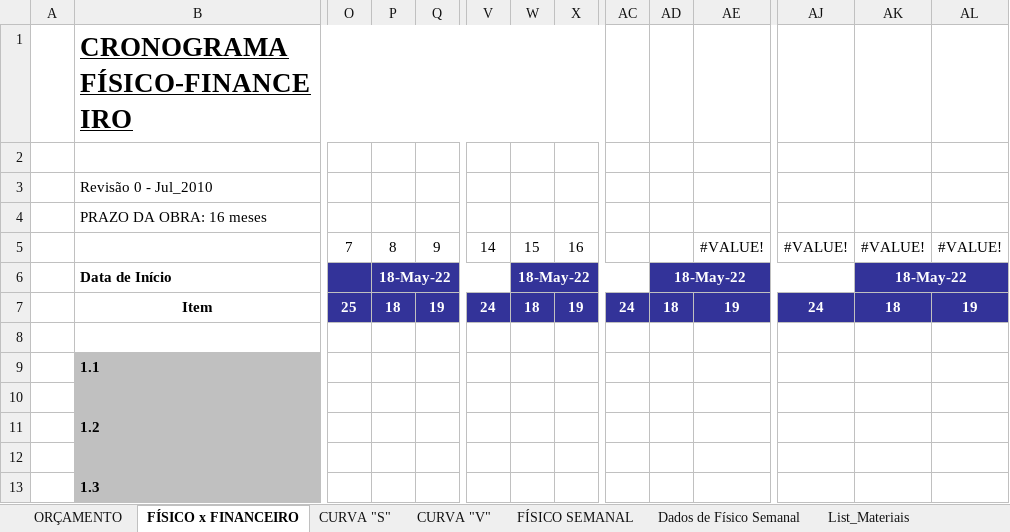
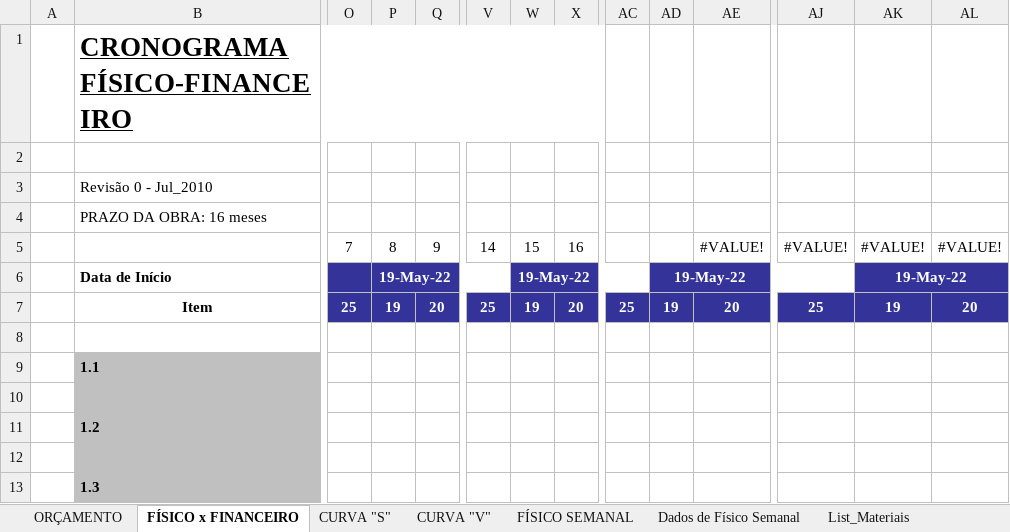
Before and after one commit to EdgardSancosta/Cronograma_Fisico_Financeiro, an Excel workbook: Cronograma Fisíco Finan & Curva S V.xlsx, sheet FÍSICO x FINANCEIRO, drawn as a sheet; only a part is shown, gaps mark what is left out; values as stored, in another font and other column widths than the file's, no borders; charts and pictures and conditional formats not drawn; removed rows and columns are numbered as before the commit, all else as after; rows hold the shown columns only; the diff names each change by its address in the sheet, - before the commit and + after, or states it on an @@ line.

Commit message:
Update Cronograma Fisíco Finan & Curva S V.xlsx

```diff
--- a/Cronograma Fisíco Finan & Curva S V.xlsx (sheet FÍSICO x FINANCEIRO)
+++ b/Cronograma Fisíco Finan & Curva S V.xlsx (sheet FÍSICO x FINANCEIRO)
-P6: 18-May-22
+P6: 19-May-22
-W6: 18-May-22
+W6: 19-May-22
-AD6: 18-May-22
+AD6: 19-May-22
-AK6: 18-May-22
+AK6: 19-May-22
-row 7:  | Item | 25 | 18 | 19 | 24 | 18 | 19 | 24 | 18 | 19 | 24 | 18 | 19
+row 7:  | Item | 25 | 19 | 20 | 25 | 19 | 20 | 25 | 19 | 20 | 25 | 19 | 20
```
Also changed, not shown: sheet CUST_Geral_M_OBRA, sheet CUST_Diário_M_Obra, charts or pictures.
